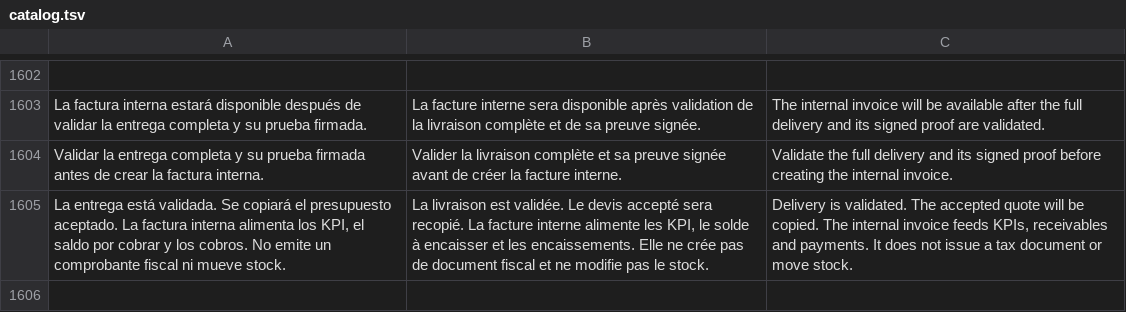
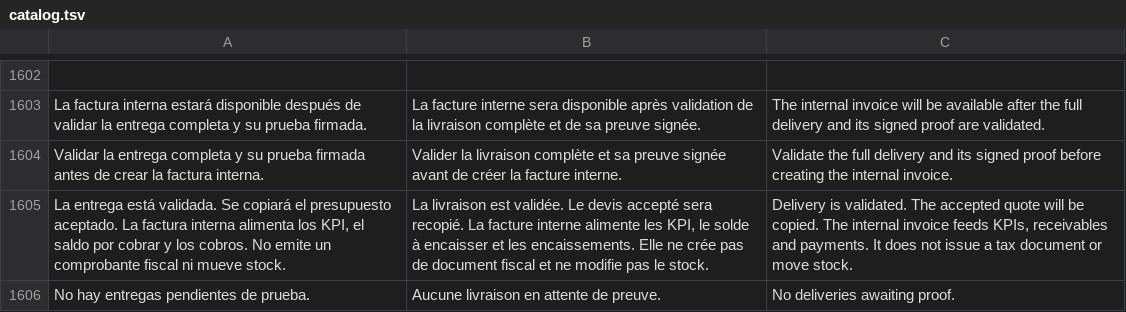
Before and after one commit to lisciandraj/Pro-manager-Gama, a TSV file: locales/catalog.tsv, drawn as a sheet; only a part is shown, gaps mark what is left out.

Commit message:
Show pending delivery proofs across scheduled dates

```diff
--- a/locales/catalog.tsv
+++ b/locales/catalog.tsv
@@ -1605 +1605,2 @@ Validar la entrega completa y su prueba firmada antes de crear la factura intern
 La entrega está validada. Se copiará el presupuesto aceptado. La factura interna alimenta los KPI, el saldo por cobrar y los cobros. No emite un comprobante fiscal ni mueve stock.	La livraison est validée. Le devis accepté sera recopié. La facture interne alimente les KPI, le solde à encaisser et les encaissements. Elle ne crée pas de document fiscal et ne modifie pas le stock.	Delivery is validated. The accepted quote will be copied. The internal invoice feeds KPIs, receivables and payments. It does not issue a tax document or move stock.
+No hay entregas pendientes de prueba.	Aucune livraison en attente de preuve.	No deliveries awaiting proof.
```
Also changed, not shown: 6 other files.
